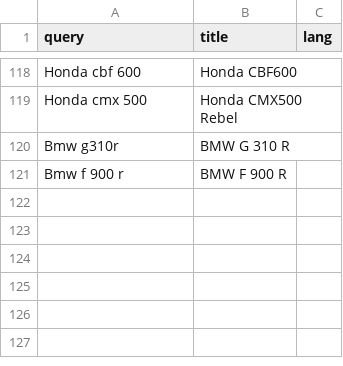
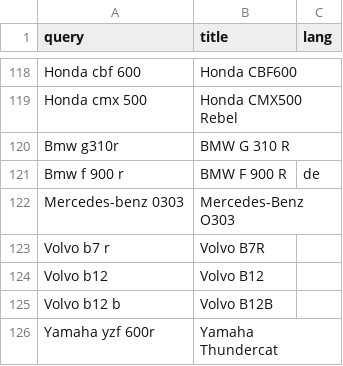
Before and after one commit to Krak86/carplates-v2, a CSV file: scripts/src/generations-titles.csv, drawn as a sheet; only a part is shown, gaps mark what is left out.

Commit message:
feat(scripts,docs): K-M7 step 1 — six more bus/bike pins
- generations-titles.csv: BMW F 900 R (de), Mercedes O303, Volvo B7R / B12 / B12B, Yamaha YZF600R → Thundercat
- re-export model-generations (1,205) and wikispecs (1,198) seeds
- docs: plan-done "K-M7 step 1", PLAN.md ✅, DATASETS_PLAN.md; unpinned candidates and reasons recorded

```diff
--- a/scripts/src/generations-titles.csv
+++ b/scripts/src/generations-titles.csv
@@ -120,2 +120,7 @@ Honda cmx 500,Honda CMX500 Rebel
 Bmw g310r,BMW G 310 R
-Bmw f 900 r,BMW F 900 R
+Bmw f 900 r,BMW F 900 R,de
+Mercedes-benz 0303,Mercedes-Benz O303
+Volvo b7 r,Volvo B7R
+Volvo b12,Volvo B12
+Volvo b12 b,Volvo B12B
+Yamaha yzf 600r,Yamaha Thundercat
```
Also changed, not shown: 5 other files.
